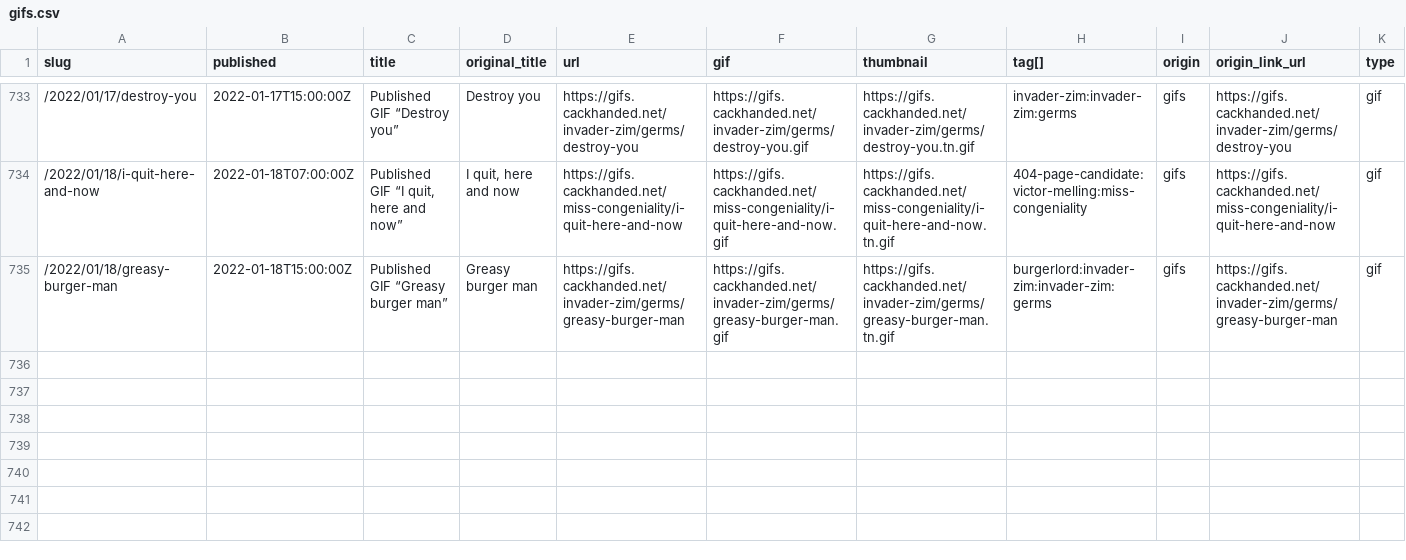
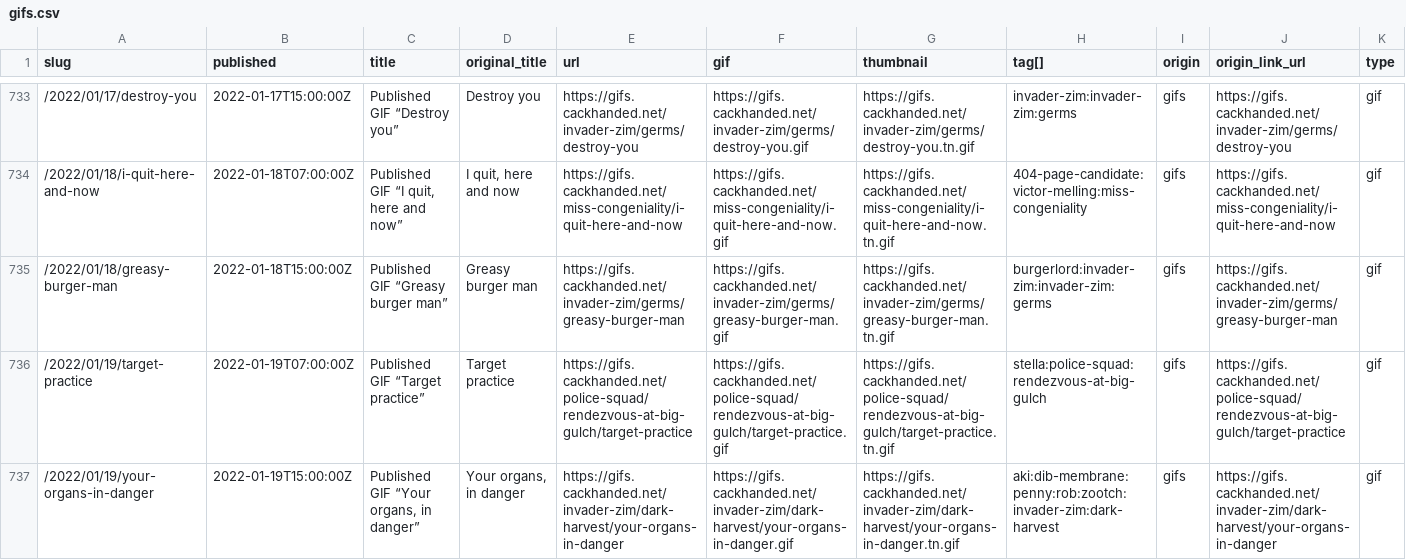
Before and after one commit to norm/marknormanfrancis.com, a CSV file: source/gifs.csv, drawn as a sheet; only a part is shown, gaps mark what is left out; the diff names each change by its address in the sheet, - before the commit and + after, or states it on an @@ line.

```diff
--- a/source/gifs.csv
+++ b/source/gifs.csv
+row 736: /2022/01/19/target-practice | 2022-01-19T07:00:00Z | Published GIF “Target practice” | Target practice | https://gifs.cackhanded.net/police-squad/rendezvous-at-big-gulch/target-practice | https://gifs.cackhanded.net/police-squad/rendezvous-at-big-gulch/target-practice.gif | https://gifs.cackhanded.net/police-squad/rendezvous-at-big-gulch/target-practice.tn.gif | stella:police-squad:rendezvous-at-big-gulch | gifs | https://gifs.cackhanded.net/police-squad/rendezvous-at-big-gulch/target-practice | gif
+row 737: /2022/01/19/your-organs-in-danger | 2022-01-19T15:00:00Z | Published GIF “Your organs, in danger” | Your organs, in danger | https://gifs.cackhanded.net/invader-zim/dark-harvest/your-organs-in-danger | https://gifs.cackhanded.net/invader-zim/dark-harvest/your-organs-in-danger.gif | https://gifs.cackhanded.net/invader-zim/dark-harvest/your-organs-in-danger.tn.gif | aki:dib-membrane:penny:rob:zootch:invader-zim:dark-harvest | gifs | https://gifs.cackhanded.net/invader-zim/dark-harvest/your-organs-in-danger | gif
```
Also changed, not shown: 7 other files.
